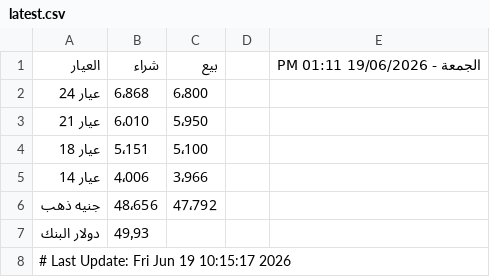
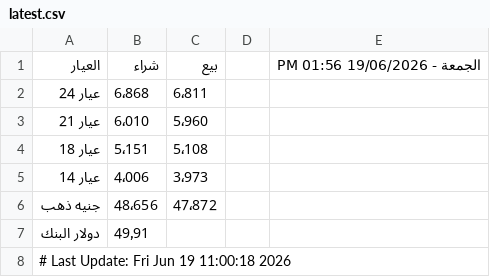
Before and after one commit to abodaapp-hash/sheet-fetcher, a CSV file: data/latest.csv, drawn as a sheet.

```diff
--- a/data/latest.csv
+++ b/data/latest.csv
@@ -1,8 +1,8 @@
-العيار,شراء,بيع,,الجمعة - 19/06/2026 01:11 PM
-عيار 24 ,6٬868,6٬800,,
-عيار 21 ,6٬010,5٬950,,
-عيار 18 ,5٬151,5٬100,,
-عيار 14 ,4٬006,3٬966,,
-جنيه ذهب,48٬656,47٬792,,
-دولار البنك,49٫93,,,
-# Last Update: Fri Jun 19 10:15:17 2026
+العيار,شراء,بيع,,الجمعة - 19/06/2026 01:56 PM
+عيار 24 ,6٬868,6٬811,,
+عيار 21 ,6٬010,5٬960,,
+عيار 18 ,5٬151,5٬108,,
+عيار 14 ,4٬006,3٬973,,
+جنيه ذهب,48٬656,47٬872,,
+دولار البنك,49٫91,,,
+# Last Update: Fri Jun 19 11:00:18 2026
```
